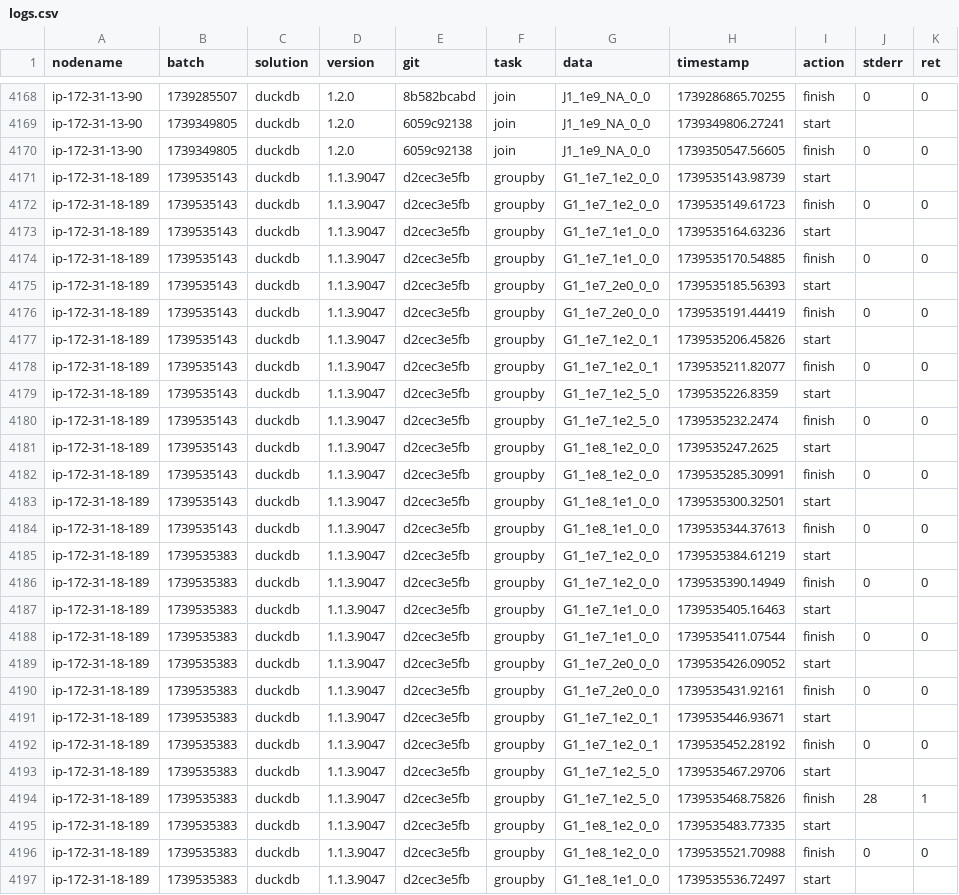
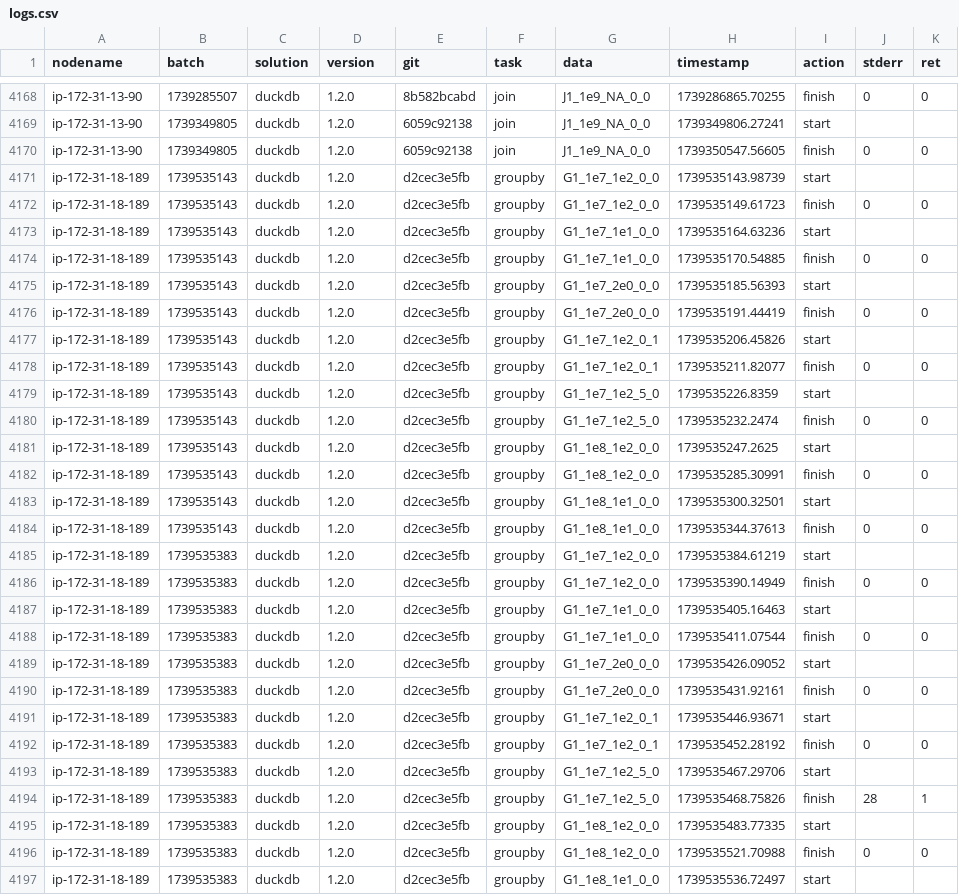
Before and after one commit to wudidapaopao/db-benchmark, a CSV file: logs.csv, drawn as a sheet; only a part is shown, gaps mark what is left out; the diff covers the shown part only; the diff names each change by its address in the sheet, - before the commit and + after, or states it on an @@ line.

Commit message:
change duckdb version since R releases later

```diff
--- a/logs.csv
+++ b/logs.csv
-D4171:D4197 (version): 1.1.3.9047
+D4171:D4197 (version): 1.2.0
```
Also changed, not shown: 25 edited cells elsewhere in this file.
